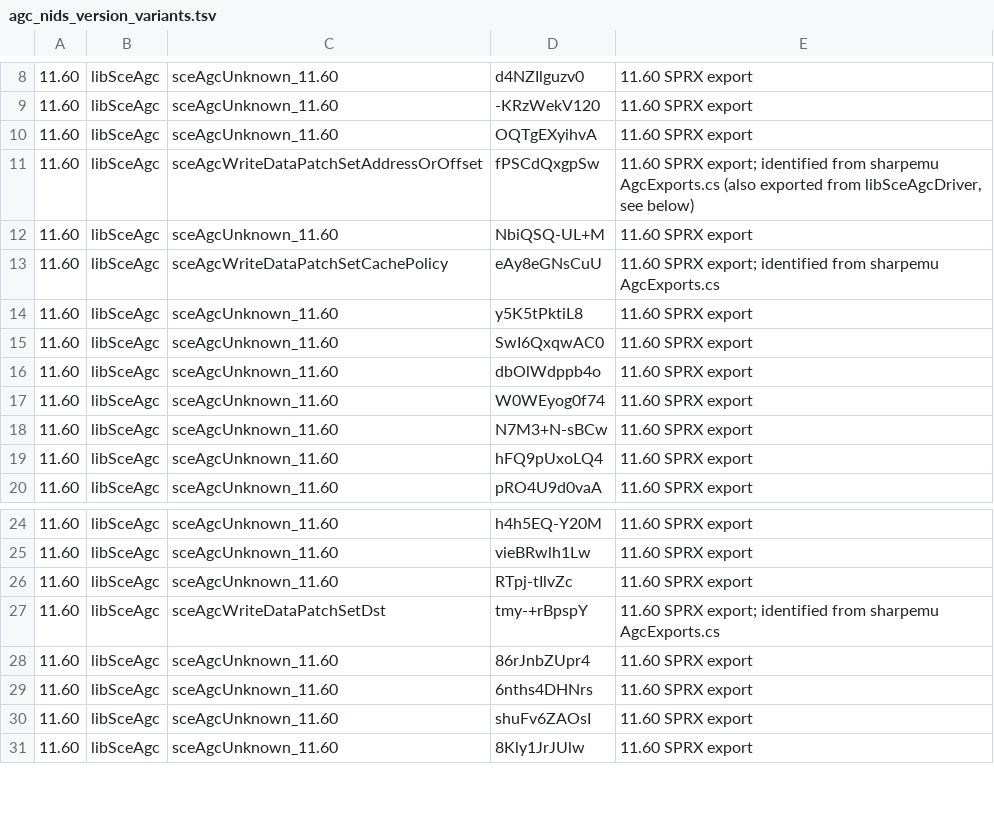
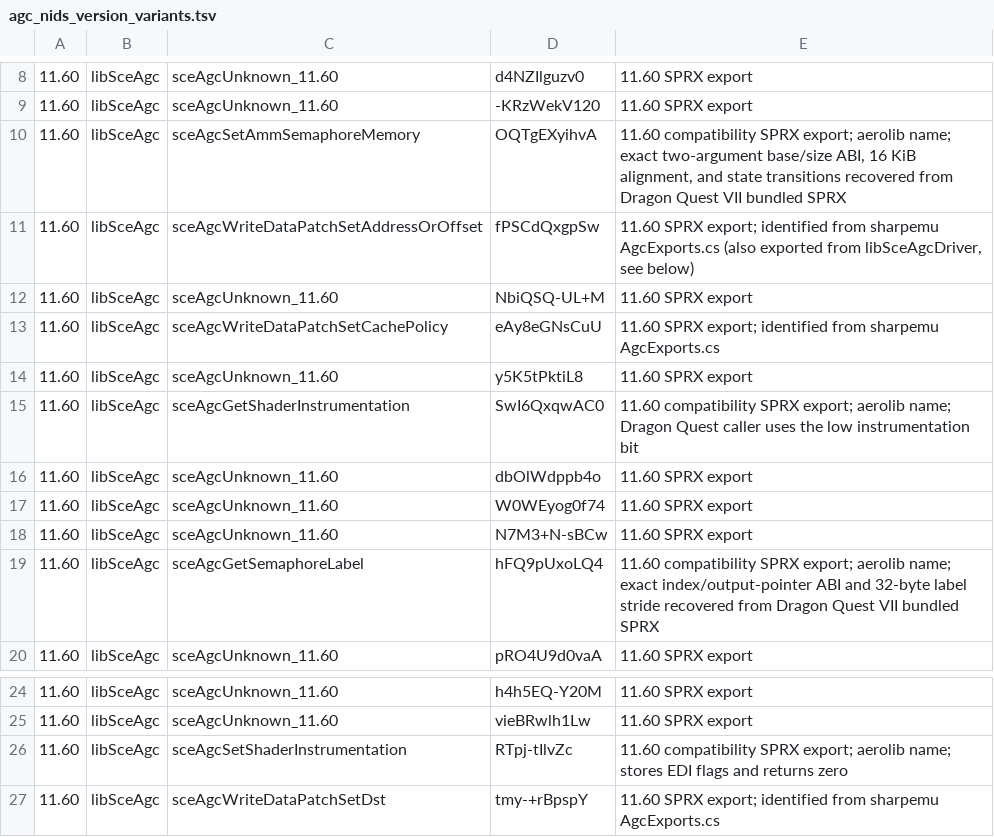
Before and after one commit to OpenAGC/OpenAGC, a TSV file: analysis/agc_nids_version_variants.tsv, drawn as a sheet; only a part is shown, gaps mark what is left out; the shorter side is filled out with more unchanged rows; the diff names each change by its address in the sheet, - before the commit and + after, or states it on an @@ line.

Commit message:
Add compatibility semaphore and instrumentation ABI

```diff
--- a/analysis/agc_nids_version_variants.tsv
+++ b/analysis/agc_nids_version_variants.tsv
-C10: sceAgcUnknown_11.60
+C10: sceAgcSetAmmSemaphoreMemory
-E10: 11.60 SPRX export
+E10: 11.60 compatibility SPRX export; aerolib name; exact two-argument base/size ABI, 16 KiB alignment, and state transitions recovered from Dragon Quest VII bundled SPRX
-C15: sceAgcUnknown_11.60
+C15: sceAgcGetShaderInstrumentation
-E15: 11.60 SPRX export
+E15: 11.60 compatibility SPRX export; aerolib name; Dragon Quest caller uses the low instrumentation bit
-C19: sceAgcUnknown_11.60
+C19: sceAgcGetSemaphoreLabel
-E19: 11.60 SPRX export
+E19: 11.60 compatibility SPRX export; aerolib name; exact index/output-pointer ABI and 32-byte label stride recovered from Dragon Quest VII bundled SPRX
-C26: sceAgcUnknown_11.60
+C26: sceAgcSetShaderInstrumentation
-E26: 11.60 SPRX export
+E26: 11.60 compatibility SPRX export; aerolib name; stores EDI flags and returns zero
```
Also changed, not shown: 6 other files.
